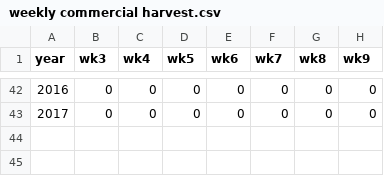
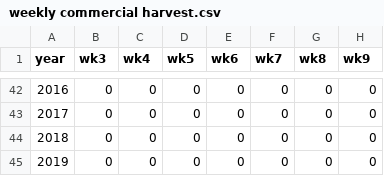
Before and after one commit to bstaton1/esc-qual-ms-analysis, a CSV file: 1-data-prep/a-age-data/3-com/inputs/weekly commercial harvest.csv, drawn as a sheet; only a part is shown, gaps mark what is left out.

Commit message:
add 0 weekly harvest for commercial
Easiest change

```diff
--- a/1-data-prep/a-age-data/3-com/inputs/weekly commercial harvest.csv
+++ b/1-data-prep/a-age-data/3-com/inputs/weekly commercial harvest.csv
@@ -43 +43,3 @@ year,wk3,wk4,wk5,wk6,wk7,wk8,wk9
 2017,0,0,0,0,0,0,0
+2018,0,0,0,0,0,0,0
+2019,0,0,0,0,0,0,0
```
